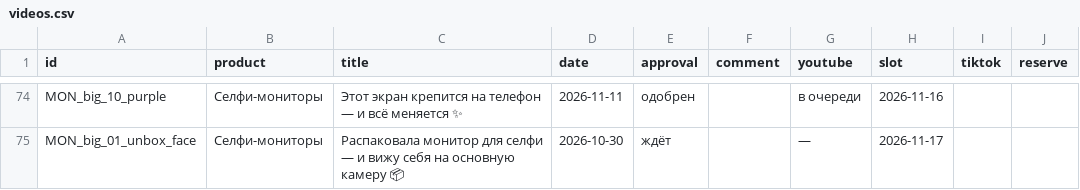
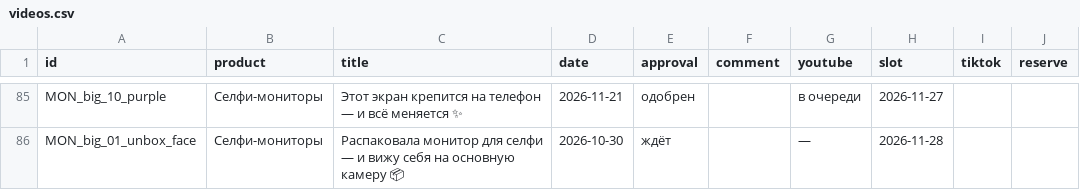
Before and after one commit to contentmakerliza-art/eink-roliki, a CSV file: dashboard/videos.csv, drawn as a sheet; only a part is shown, gaps mark what is left out; addresses are those after the commit; the diff covers the shown part only; the diff names each change by its address in the sheet, - before the commit and + after, or states it on an @@ line.

```diff
--- a/dashboard/videos.csv
+++ b/dashboard/videos.csv
-D85 (date): 2026-11-11
+D85 (date): 2026-11-21
-H85 (slot): 2026-11-16
+H85 (slot): 2026-11-27
-H86 (slot): 2026-11-17
+H86 (slot): 2026-11-28
```
Also changed, not shown: 11 added rows and 22 edited cells elsewhere in this file, 1 other file.
